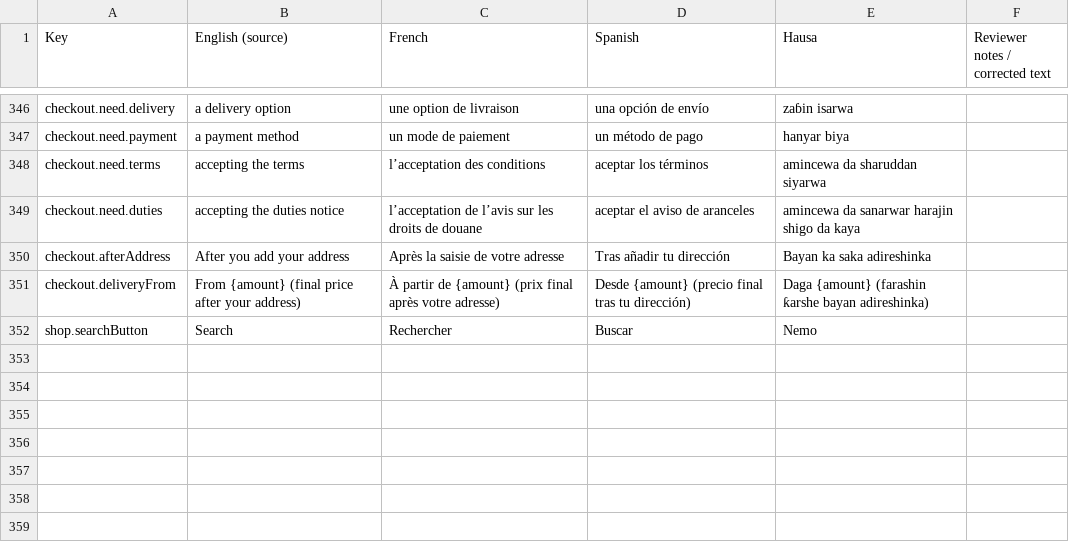
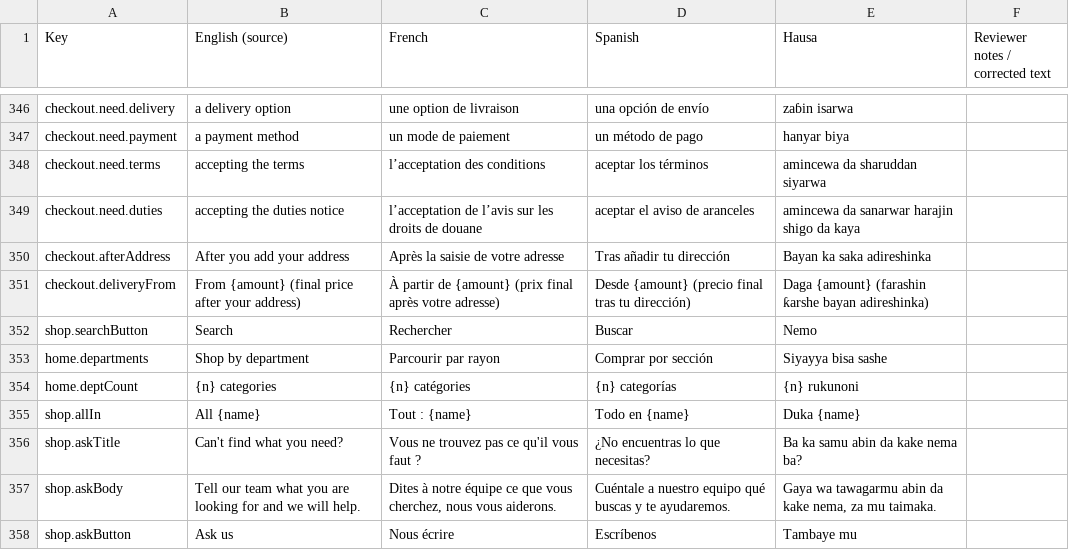
Before and after one commit to mohammedawalbawahissah-gif/Mpanko, a CSV file: docs/TRANSLATION-REVIEW.csv, drawn as a sheet; only a part is shown, gaps mark what is left out.

```diff
--- a/docs/TRANSLATION-REVIEW.csv
+++ b/docs/TRANSLATION-REVIEW.csv
@@ -352 +352,7 @@
 "shop.searchButton","Search","Rechercher","Buscar","Nemo",""
+"home.departments","Shop by department","Parcourir par rayon","Comprar por sección","Siyayya bisa sashe",""
+"home.deptCount","{n} categories","{n} catégories","{n} categorías","{n} rukunoni",""
+"shop.allIn","All {name}","Tout : {name}","Todo en {name}","Duka {name}",""
+"shop.askTitle","Can't find what you need?","Vous ne trouvez pas ce qu'il vous faut ?","¿No encuentras lo que necesitas?","Ba ka samu abin da kake nema ba?",""
+"shop.askBody","Tell our team what you are looking for and we will help.","Dites à notre équipe ce que vous cherchez, nous vous aiderons.","Cuéntale a nuestro equipo qué buscas y te ayudaremos.","Gaya wa tawagarmu abin da kake nema, za mu taimaka.",""
+"shop.askButton","Ask us","Nous écrire","Escríbenos","Tambaye mu",""
```
Also changed, not shown: 20 other files.
